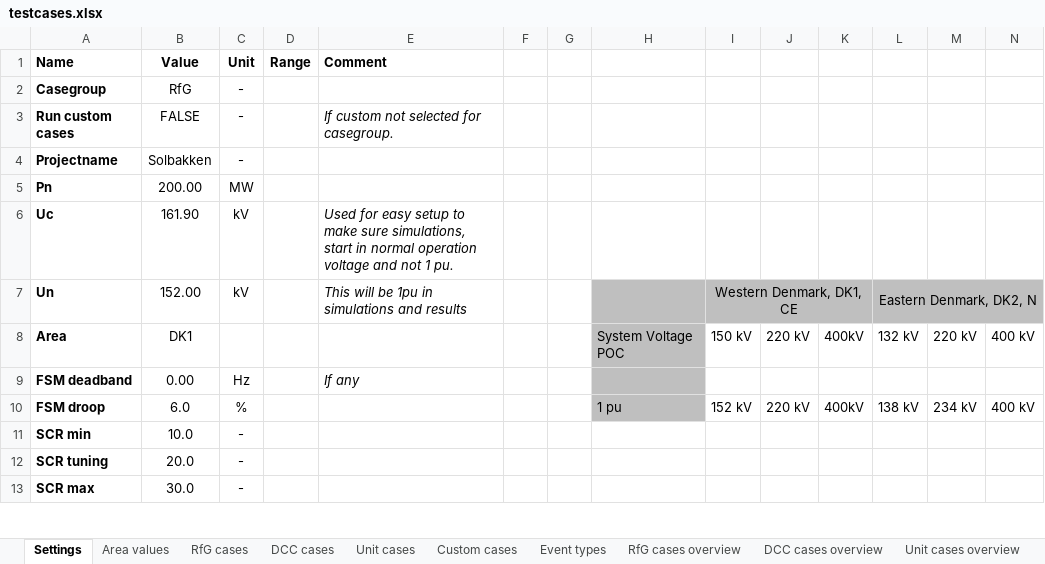
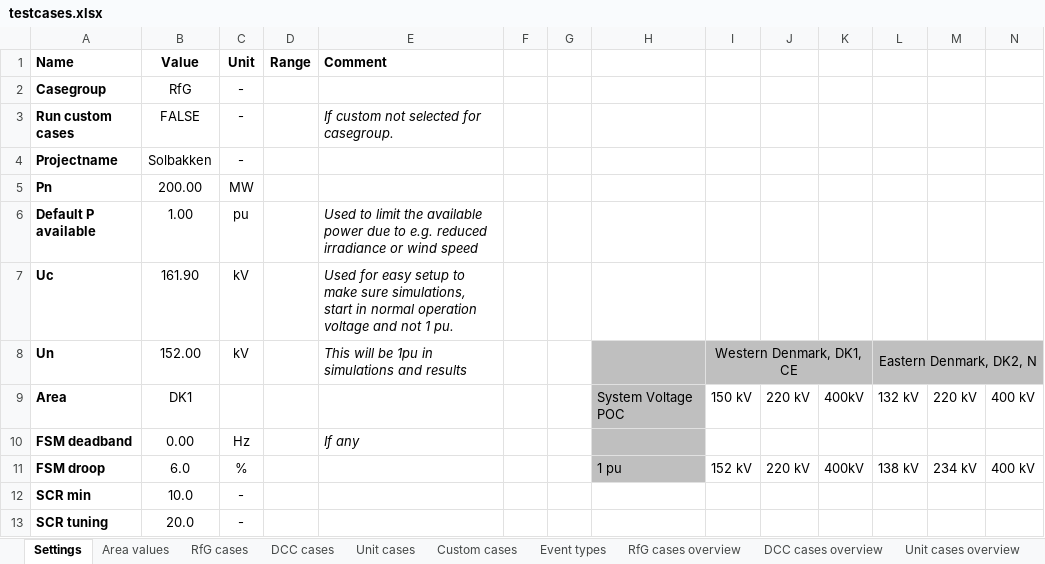
Before and after one commit to ZRPedro/MTB, an Excel workbook: testcases.xlsx, sheet Settings, drawn as a sheet; only a part is shown; the shorter side is filled out with more unchanged rows; values as stored, in another font and other column widths than the file's, no borders; the diff names each change by its address in the sheet, - before the commit and + after, or states it on an @@ line.

```diff
--- a/testcases.xlsx (sheet Settings)
+++ b/testcases.xlsx (sheet Settings)
+row 6: Default P available | 1.00 | pu |  | Used to limit the available power due to e.g. reduced irradiance or wind speed
```
Also changed, not shown: sheet RfG cases, sheet Custom cases overview, sheet Custom cases, sheet Event types, formulas that keep their value, 1 other file.
